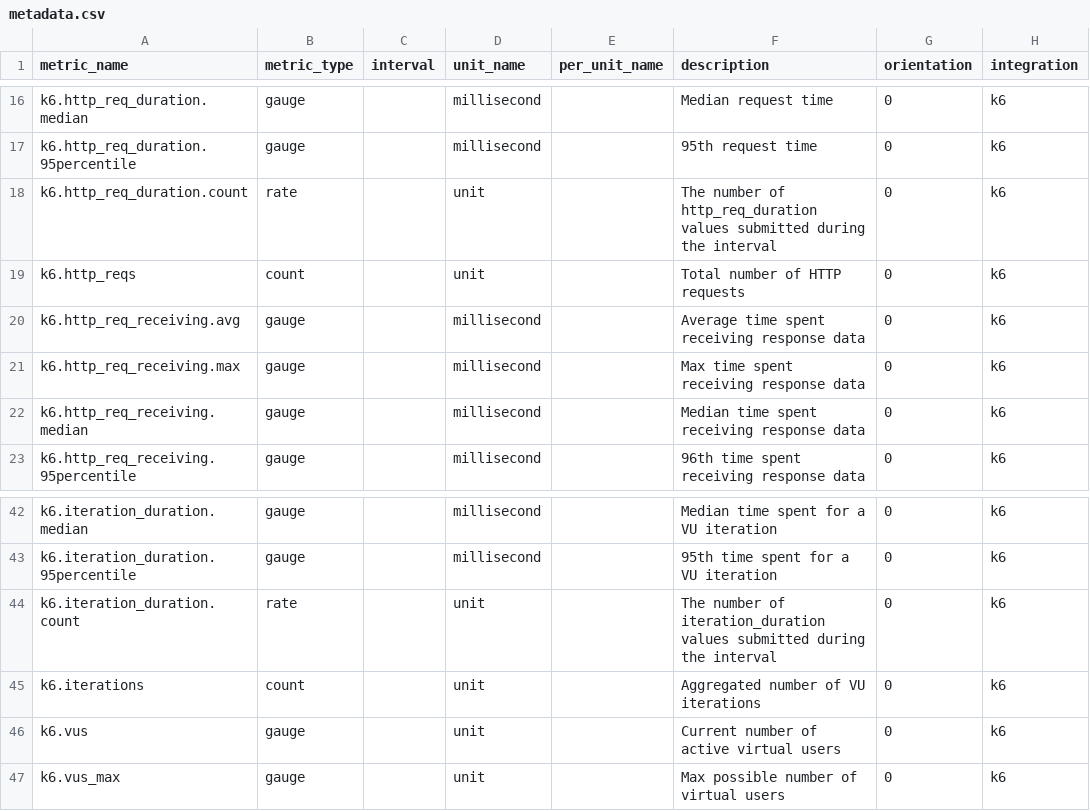
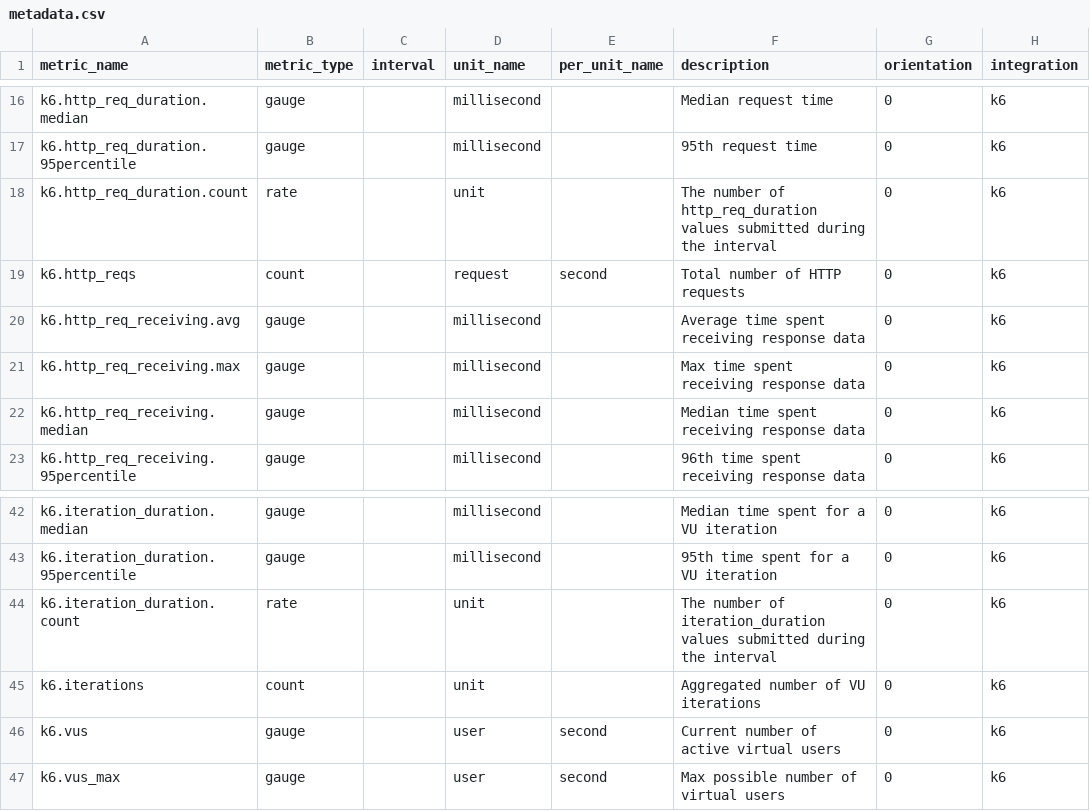
Before and after one commit to DataDog/integrations-extras, a CSV file: k6/metadata.csv, drawn as a sheet; only a part is shown, gaps mark what is left out; the diff names each change by its address in the sheet, - before the commit and + after, or states it on an @@ line.

Commit message:
[fix] Correct unit and per_unit_name for some metrics

```diff
--- a/k6/metadata.csv
+++ b/k6/metadata.csv
-D19 (unit_name): unit
+D19 (unit_name): request
-E19 (per_unit_name): (empty)
+E19 (per_unit_name): second
-D46:D47 (unit_name): unit
+D46:D47 (unit_name): user
-E46:E47 (per_unit_name): (empty)
+E46:E47 (per_unit_name): second
```
